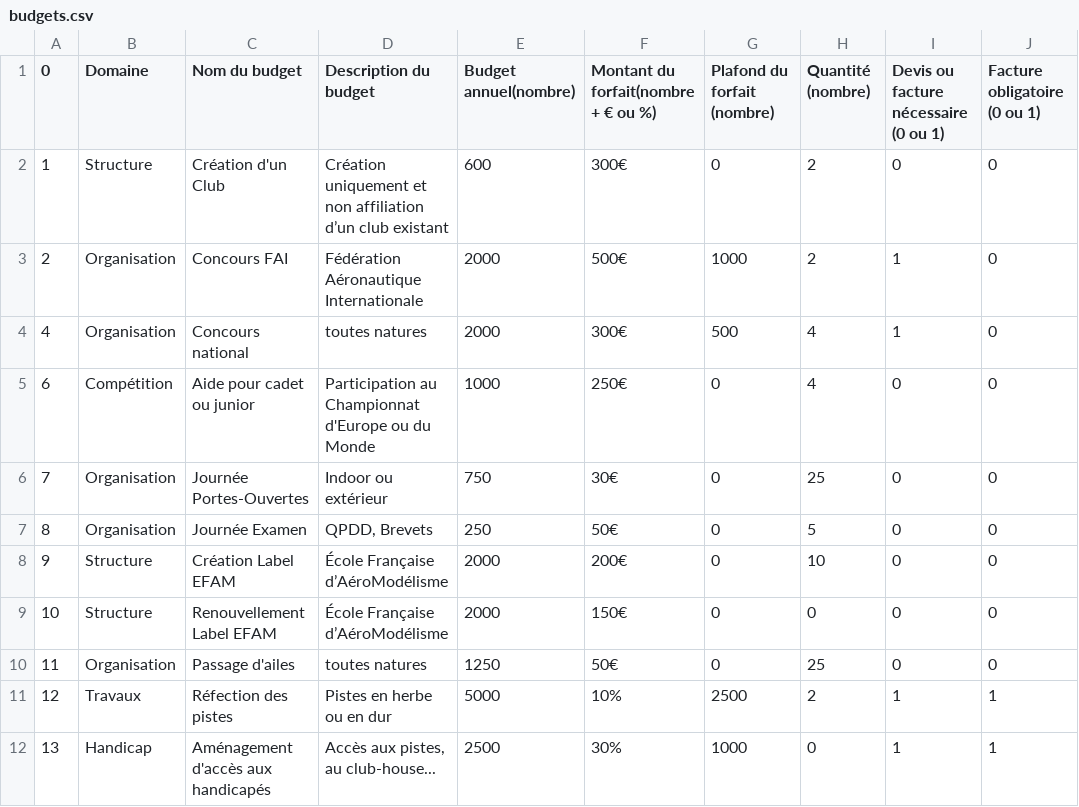
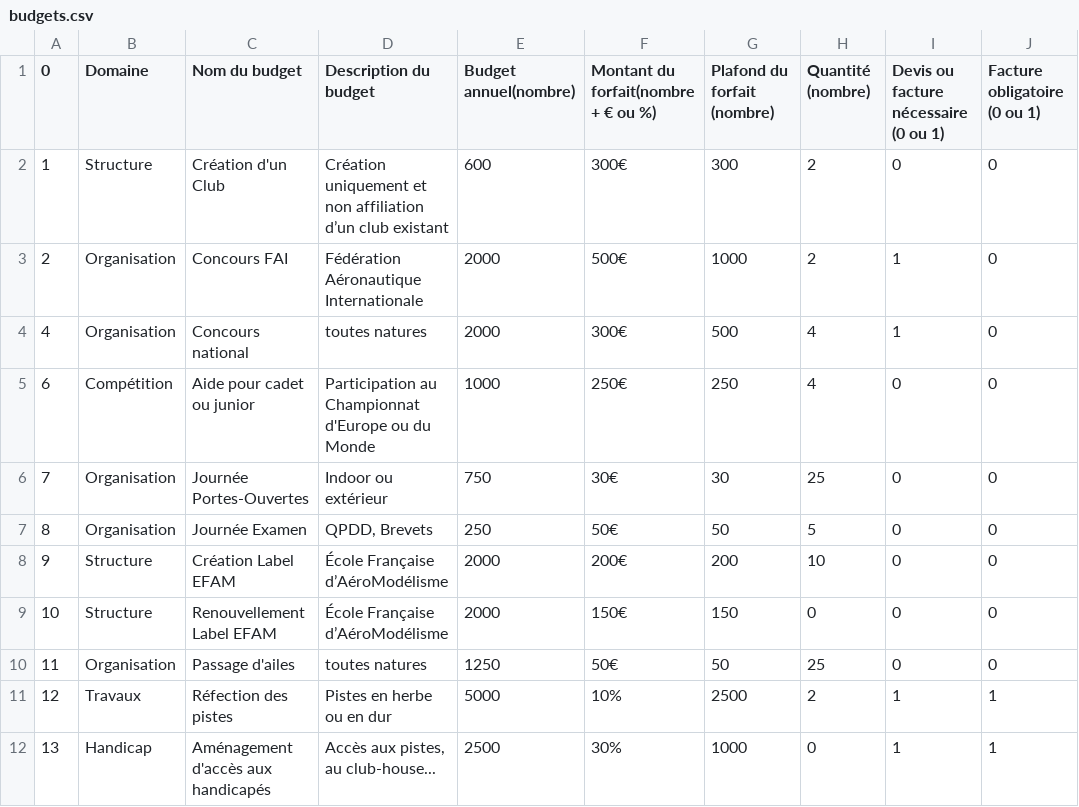
Before and after one commit to mipel85/MyDevs, a CSV file: LamPDL/financial/data/budgets.csv, drawn as a sheet; only a part is shown.

Commit message:
[UPD] change max_amount default values

```diff
--- a/LamPDL/financial/data/budgets.csv
+++ b/LamPDL/financial/data/budgets.csv
@@ -1,11 +1,11 @@
 0;Domaine;Nom du budget;Description du budget;Budget annuel(nombre);Montant du forfait(nombre + € ou %);Plafond du forfait (nombre);Quantité (nombre);Devis ou facture nécessaire (0 ou 1);Facture obligatoire (0 ou 1)
-1;Structure;Création d'un Club;Création uniquement et non affiliation d’un club existant;600;300€;0;2;0;0
+1;Structure;Création d'un Club;Création uniquement et non affiliation d’un club existant;600;300€;300;2;0;0
 2;Organisation;Concours FAI;Fédération Aéronautique Internationale;2000;500€;1000;2;1;0
 4;Organisation;Concours national;toutes natures;2000;300€;500;4;1;0
-6;Compétition;Aide pour cadet ou junior;Participation au Championnat d'Europe ou du Monde;1000;250€;0;4;0;0
-7;Organisation;Journée Portes-Ouvertes;Indoor ou extérieur;750;30€;0;25;0;0
-8;Organisation;Journée Examen;QPDD, Brevets;250;50€;0;5;0;0
-9;Structure;Création Label EFAM;École Française d’AéroModélisme;2000;200€;0;10;0;0
-10;Structure;Renouvellement Label EFAM;École Française d’AéroModélisme;2000;150€;0;0;0;0
-11;Organisation;Passage d'ailes;toutes natures;1250;50€;0;25;0;0
+6;Compétition;Aide pour cadet ou junior;Participation au Championnat d'Europe ou du Monde;1000;250€;250;4;0;0
+7;Organisation;Journée Portes-Ouvertes;Indoor ou extérieur;750;30€;30;25;0;0
+8;Organisation;Journée Examen;QPDD, Brevets;250;50€;50;5;0;0
+9;Structure;Création Label EFAM;École Française d’AéroModélisme;2000;200€;200;10;0;0
+10;Structure;Renouvellement Label EFAM;École Française d’AéroModélisme;2000;150€;150;0;0;0
+11;Organisation;Passage d'ailes;toutes natures;1250;50€;50;25;0;0
 12;Travaux;Réfection des pistes;Pistes en herbe ou en dur;5000;10%;2500;2;1;1
```
